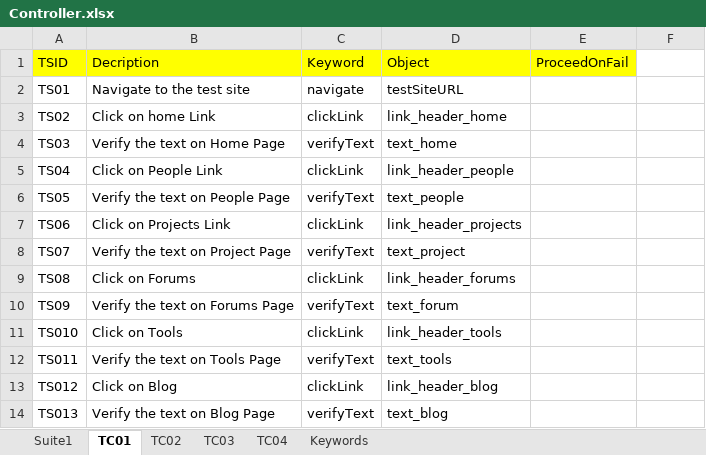
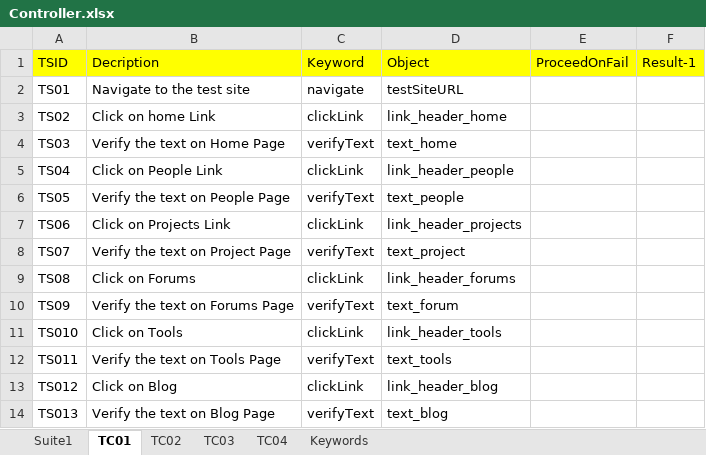
Before and after one commit to thadeus12/Thadeus_Repo1, an Excel workbook: SeleniumtestNG/bin/config/Controller.xlsx, sheet TC01, drawn as a sheet; values as stored, in another font and other column widths than the file's, no borders; the diff names each change by its address in the sheet, - before the commit and + after, or states it on an @@ line.

```diff
--- a/SeleniumtestNG/bin/config/Controller.xlsx (sheet TC01)
+++ b/SeleniumtestNG/bin/config/Controller.xlsx (sheet TC01)
-F1: (empty)
+F1: Result-1
-F1 fill: none
+F1 fill: #FFFF00
```
Also changed, not shown: 47 other files.
